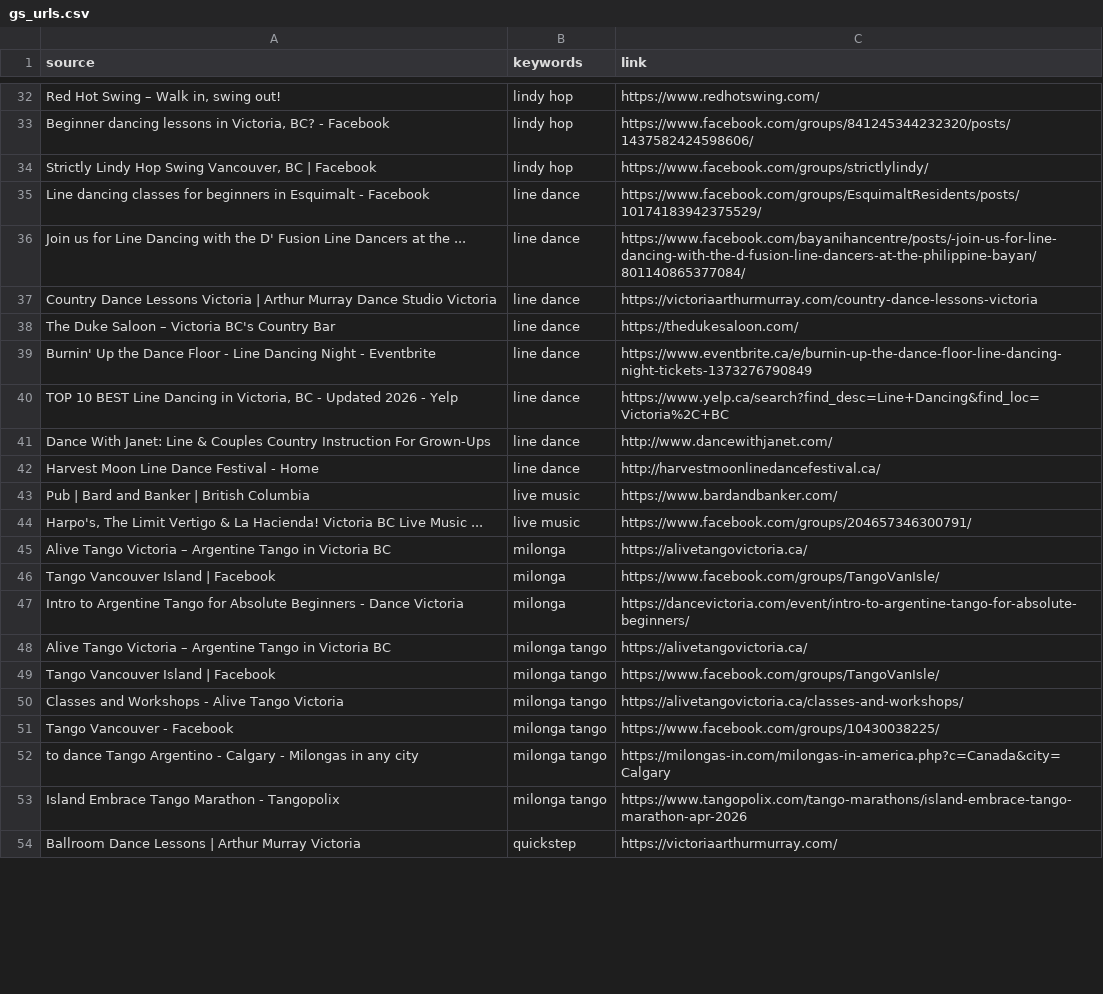
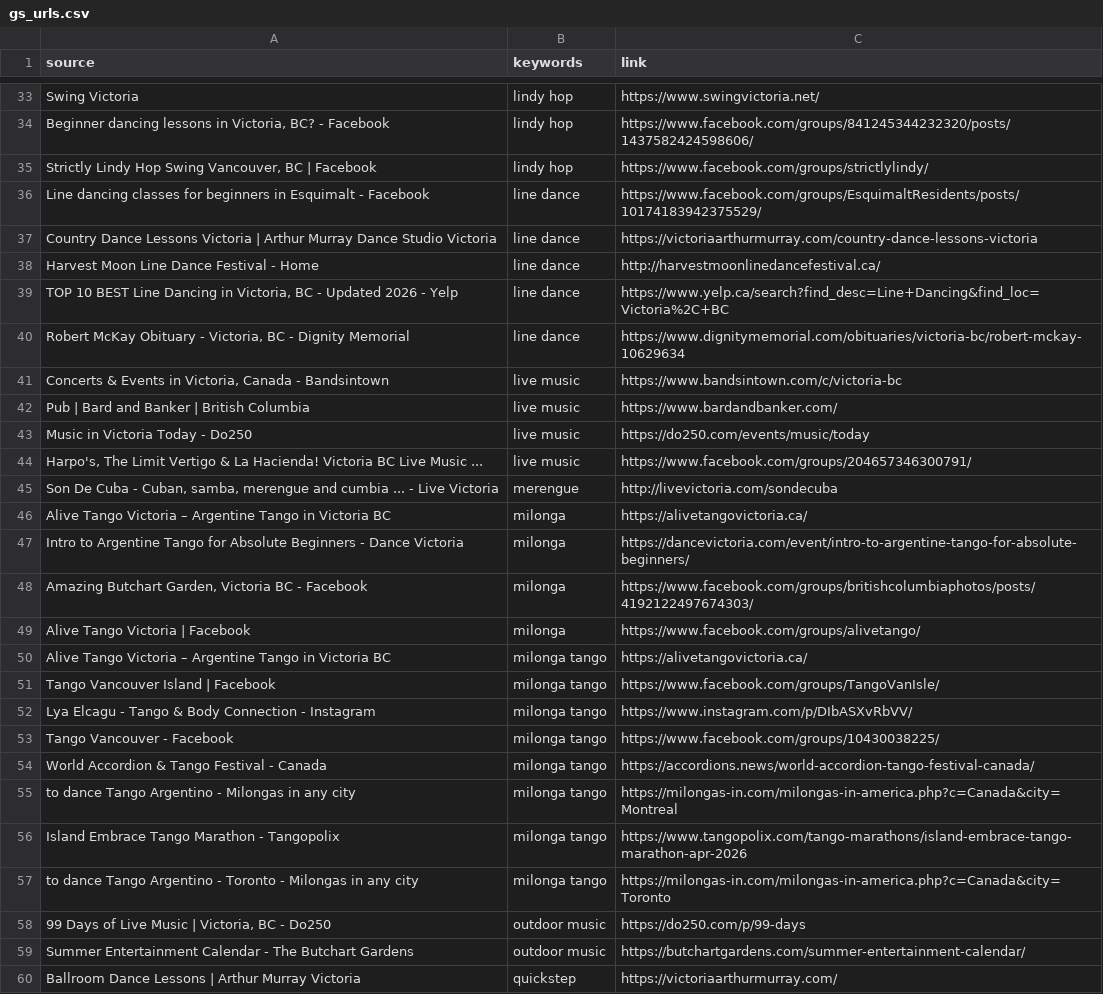
Before and after one commit to LindsayMoir/social_dance_app, a CSV file: data/urls/gs_urls.csv, drawn as a sheet; only a part is shown, gaps mark what is left out; removed rows and columns are numbered as before the commit, all else as after; the diff covers the shown part only; the diff names each change by its address in the sheet, - before the commit and + after, or states it on an @@ line.

```diff
--- a/data/urls/gs_urls.csv
+++ b/data/urls/gs_urls.csv
-A33 (source): Red Hot Swing – Walk in, swing out!
+A33 (source): Swing Victoria
-C33 (link): https://www.redhotswing.com/
+C33 (link): https://www.swingvictoria.net/
-row 36: Join us for Line Dancing with the D' Fusion Line Dancers at the ... | line dance | https://www.facebook.com/bayanihancentre/posts/-join-us-for-line-dancing-with-the-d-fusion-line-dancers-at-the-philippine-bayan/801140865377084/
-A38 (source): The Duke Saloon – Victoria BC's Country Bar
+A38 (source): Harvest Moon Line Dance Festival - Home
-C38 (link): https://thedukesaloon.com/
+C38 (link): http://harvestmoonlinedancefestival.ca/
-row 39: Burnin' Up the Dance Floor - Line Dancing Night - Eventbrite | line dance | https://www.eventbrite.ca/e/burnin-up-the-dance-floor-line-dancing-night-tickets-1373276790849
-row 41: Dance With Janet: Line & Couples Country Instruction For Grown-Ups | line dance | http://www.dancewithjanet.com/
-row 42: Harvest Moon Line Dance Festival - Home | line dance | http://harvestmoonlinedancefestival.ca/
+row 40: Robert McKay Obituary - Victoria, BC - Dignity Memorial | line dance | https://www.dignitymemorial.com/obituaries/victoria-bc/robert-mckay-10629634
+row 41: Concerts & Events in Victoria, Canada - Bandsintown | live music | https://www.bandsintown.com/c/victoria-bc
+row 43: Music in Victoria Today - Do250 | live music | https://do250.com/events/music/today
+row 45: Son De Cuba - Cuban, samba, merengue and cumbia ... - Live Victoria | merengue | http://livevictoria.com/sondecuba
-row 46: Tango Vancouver Island | Facebook | milonga | https://www.facebook.com/groups/TangoVanIsle/
+row 48: Amazing Butchart Garden, Victoria BC - Facebook | milonga | https://www.facebook.com/groups/britishcolumbiaphotos/posts/4192122497674303/
+row 49: Alive Tango Victoria | Facebook | milonga | https://www.facebook.com/groups/alivetango/
-row 50: Classes and Workshops - Alive Tango Victoria | milonga tango | https://alivetangovictoria.ca/classes-and-workshops/
+row 52: Lya Elcagu - Tango & Body Connection - Instagram | milonga tango | https://www.instagram.com/p/DIbASXvRbVV/
+row 54: World Accordion & Tango Festival - Canada | milonga tango | https://accordions.news/world-accordion-tango-festival-canada/
-A55 (source): …Argentino - Calgary - Milongas in…
+A55 (source): …Argentino - Milongas in…
-C55 (link): https://milongas-in.com/milongas-in-america.php?c=Canada&city=Calgary
+C55 (link): https://milongas-in.com/milongas-in-america.php?c=Canada&city=Montreal
+row 57: to dance Tango Argentino - Toronto - Milongas in any city | milonga tango | https://milongas-in.com/milongas-in-america.php?c=Canada&city=Toronto
+row 58: 99 Days of Live Music | Victoria, BC - Do250 | outdoor music | https://do250.com/p/99-days
+row 59: Summer Entertainment Calendar - The Butchart Gardens | outdoor music | https://butchartgardens.com/summer-entertainment-calendar/
```
Also changed, not shown: 20 added rows, 17 removed rows, 3 moved rows and 10 edited cells elsewhere in this file, data/other/ebs_events.csv, data/other/email_events.csv, 4 other files.
